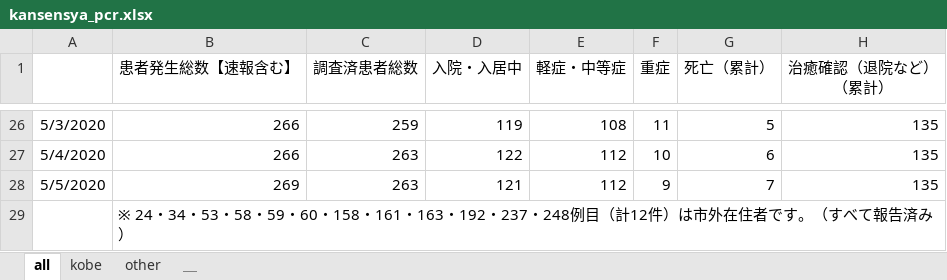
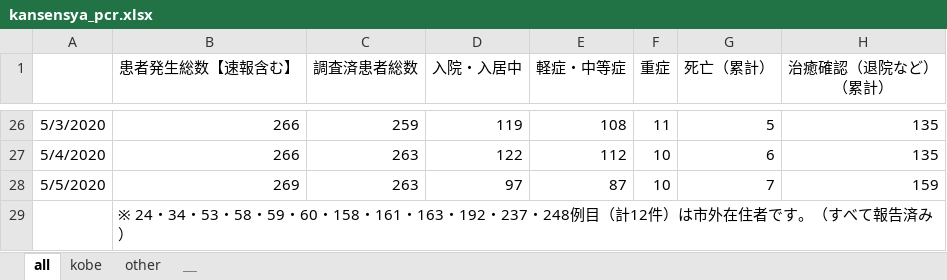
Before and after one commit to codeforjapan/kobe-stopcovid19, an Excel workbook: data/kansensya_pcr.xlsx, sheet all, drawn as a sheet; only a part is shown, gaps mark what is left out; values as stored, in another font and other column widths than the file's, no borders; the diff names each change by its address in the sheet, - before the commit and + after, or states it on an @@ line.

```diff
--- a/data/kansensya_pcr.xlsx (sheet all)
+++ b/data/kansensya_pcr.xlsx (sheet all)
-D28 (入院・入居中): 121
+D28 (入院・入居中): 97
-E28 (軽症・中等症): 112
+E28 (軽症・中等症): 87
-F28 (重症): 9
+F28 (重症): 10
-H28 (治癒確認（退院など） （累計）): 135
+H28 (治癒確認（退院など） （累計）): 159
```
Also changed, not shown: sheet kobe, 20 other files.
